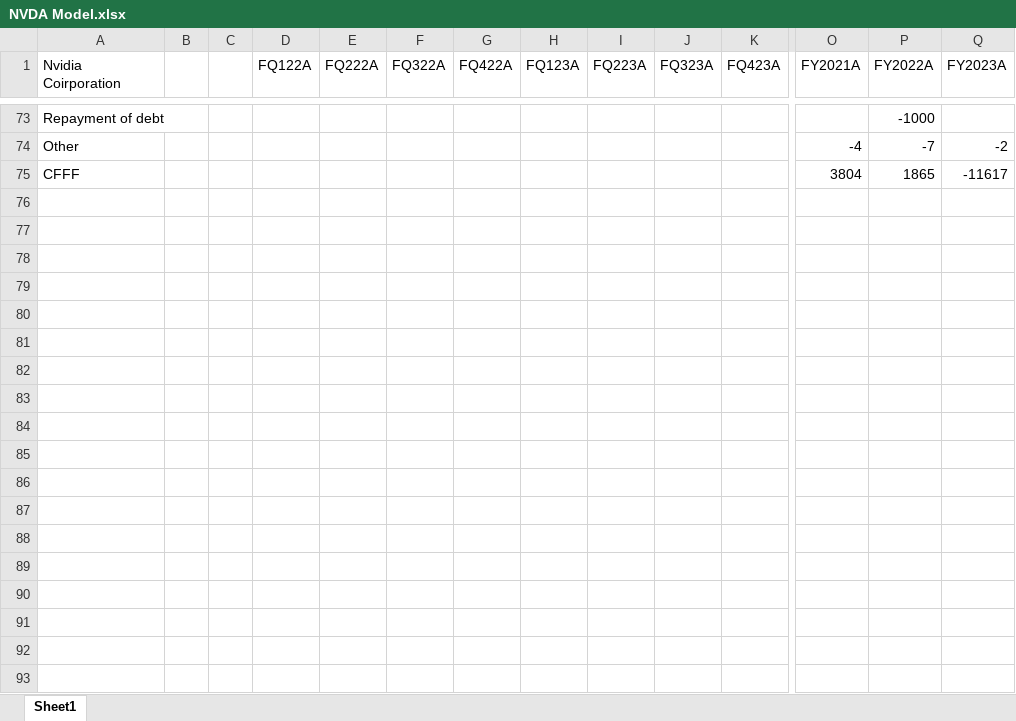
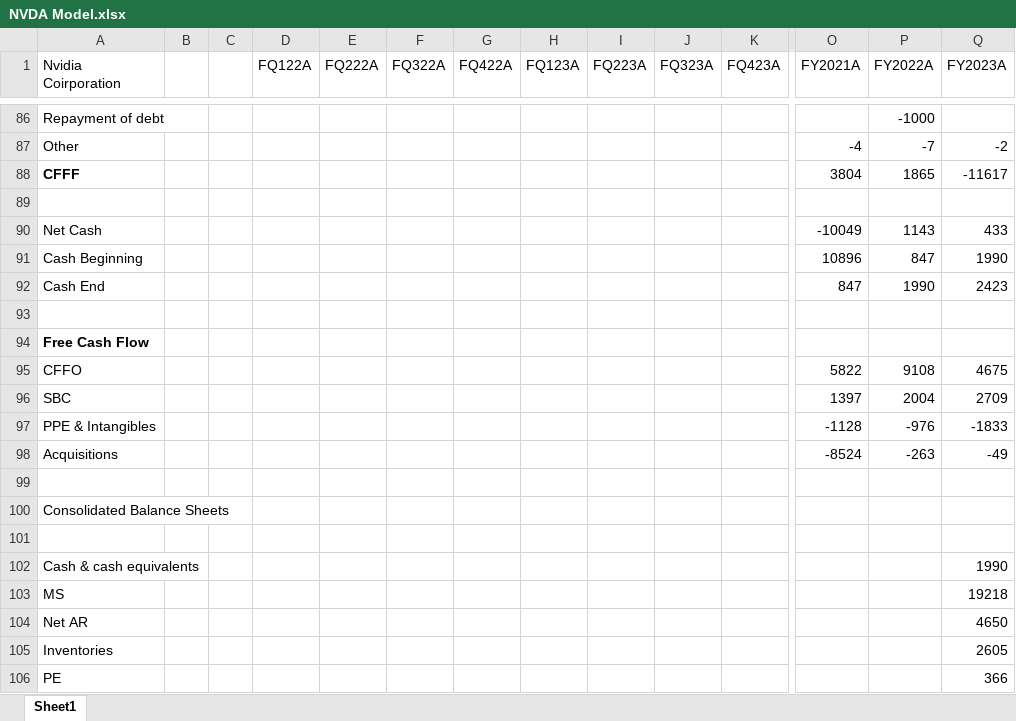
Before and after one commit to evandomingos/Models, an Excel workbook: NVDA Model.xlsx, sheet Sheet1, drawn as a sheet; only a part is shown, gaps mark what is left out; values as stored, in another font and other column widths than the file's, no borders; addresses are those after the commit; rows hold the shown columns only; the diff covers the shown part only; the diff names each change by its address in the sheet, - before the commit and + after, or states it on an @@ line.

Commit message:
FY22-21 10K P&L/CFS
+BS for FY22

```diff
--- a/NVDA Model.xlsx (sheet Sheet1)
+++ b/NVDA Model.xlsx (sheet Sheet1)
-A88 bold: off
+A88 bold: on
+row 89: (empty)
+row 90: Net Cash |  |  |  |  |  |  |  |  |  |  | -10049 | 1143 | 433
+row 91: Cash Beginning |  |  |  |  |  |  |  |  |  |  | 10896 | 847 | 1990
+row 92: Cash End |  |  |  |  |  |  |  |  |  |  | 847 | 1990 | 2423
+row 93: (empty)
+row 94: Free Cash Flow
+row 95: CFFO |  |  |  |  |  |  |  |  |  |  | 5822 | 9108 | 4675
+row 96: SBC |  |  |  |  |  |  |  |  |  |  | 1397 | 2004 | 2709
+row 97: PPE & Intangibles |  |  |  |  |  |  |  |  |  |  | -1128 | -976 | -1833
+row 98: Acquisitions |  |  |  |  |  |  |  |  |  |  | -8524 | -263 | -49
+row 99: (empty)
+row 100: Consolidated Balance Sheets
+row 101: (empty)
+row 102: Cash & cash equivalents |  |  |  |  |  |  |  |  |  |  |  |  | 1990
+row 103: MS |  |  |  |  |  |  |  |  |  |  |  |  | 19218
+row 104: Net AR |  |  |  |  |  |  |  |  |  |  |  |  | 4650
+row 105: Inventories |  |  |  |  |  |  |  |  |  |  |  |  | 2605
+row 106: PE |  |  |  |  |  |  |  |  |  |  |  |  | 366
```
Also changed, not shown: 42 added rows, 1 removed row, 7 edited cells and cell formats elsewhere in this sheet, formulas that keep their value.
